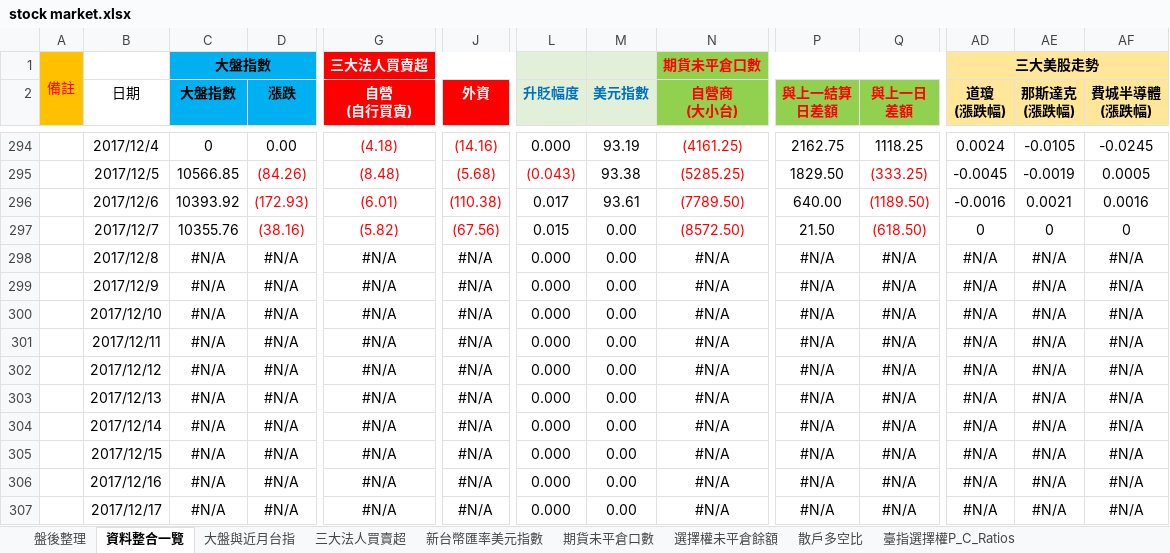
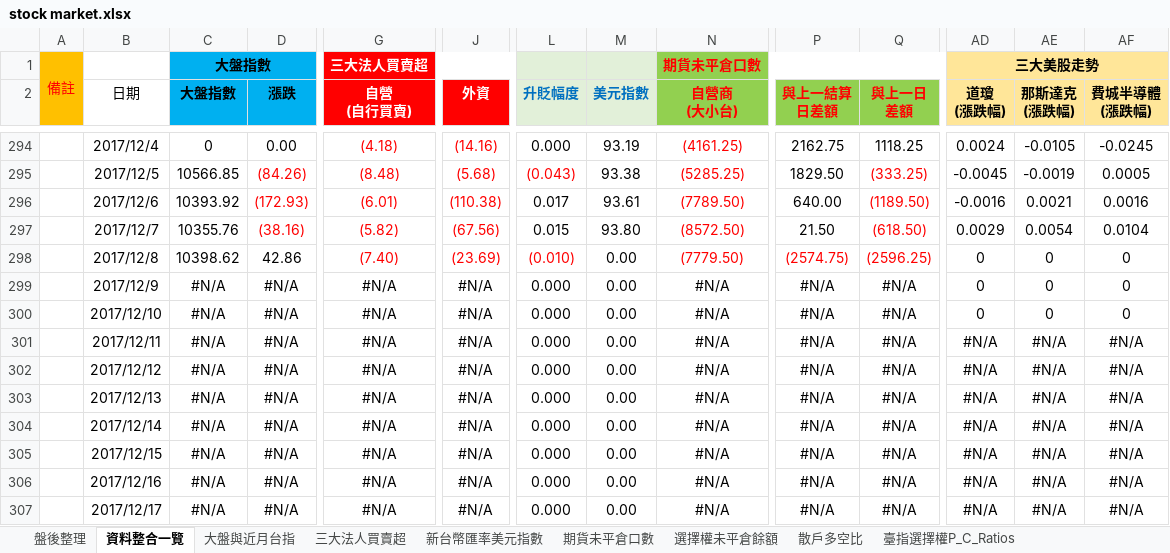
Before and after one commit to g301876/investment, an Excel workbook: stock market.xlsx, sheet 資料整合一覽, drawn as a sheet; only a part is shown, gaps mark what is left out; values as stored, in another font and other column widths than the file's, no borders; the diff covers the shown part only; the diff names each change by its address in the sheet, - before the commit and + after, or states it on an @@ line.

```diff
--- a/stock market.xlsx (sheet 資料整合一覽)
+++ b/stock market.xlsx (sheet 資料整合一覽)
-M297 (美元指數): 0.00
+M297 (美元指數): 93.80
-AD297 (道瓊 (漲跌幅)): 0
+AD297 (道瓊 (漲跌幅)): 0.0029
-AE297 (那斯達克 (漲跌幅)): 0
+AE297 (那斯達克 (漲跌幅)): 0.0054
-AF297 (費城半導體 (漲跌幅)): 0
+AF297 (費城半導體 (漲跌幅)): 0.0104
-C298 (大盤指數): #N/A
+C298 (大盤指數): 10398.62
-D298 (漲跌): #N/A
+D298 (漲跌): 42.86
-G298 (自營 (自行買賣)): #N/A
+G298 (自營 (自行買賣)): (7.40)
-G298 text colour: black
+G298 text colour: #FF0000
-J298 (外資): #N/A
+J298 (外資): (23.69)
-J298 text colour: black
+J298 text colour: #FF0000
-L298 (升貶幅度): 0.000
+L298 (升貶幅度): (0.010)
-L298 text colour: black
+L298 text colour: #FF0000
-N298 (自營商 (大小台)): #N/A
+N298 (自營商 (大小台)): (7779.50)
-N298 text colour: black
+N298 text colour: #FF0000
-P298 (與上一結算 日差額): #N/A
+P298 (與上一結算 日差額): (2574.75)
-P298:Q298 text colour: black
+P298:Q298 text colour: #FF0000
-Q298 (與上一日 差額): #N/A
+Q298 (與上一日 差額): (2596.25)
-AD298:AD300 (道瓊 (漲跌幅)): #N/A
+AD298:AD300 (道瓊 (漲跌幅)): 0
-AE298:AE300 (那斯達克 (漲跌幅)): #N/A
+AE298:AE300 (那斯達克 (漲跌幅)): 0
-AF298:AF300 (費城半導體 (漲跌幅)): #N/A
+AF298:AF300 (費城半導體 (漲跌幅)): 0
```
Also changed, not shown: 18 edited cells elsewhere in this sheet, sheet 盤後整理, sheet 期貨大額交易人未沖銷部位, sheet 期貨未平倉口數, sheet 三大美股走勢, sheet 散戶多空比, sheet 大盤與近月台指, 4 more sheets, charts or pictures, tpex.xlsx, twse.xlsx.
